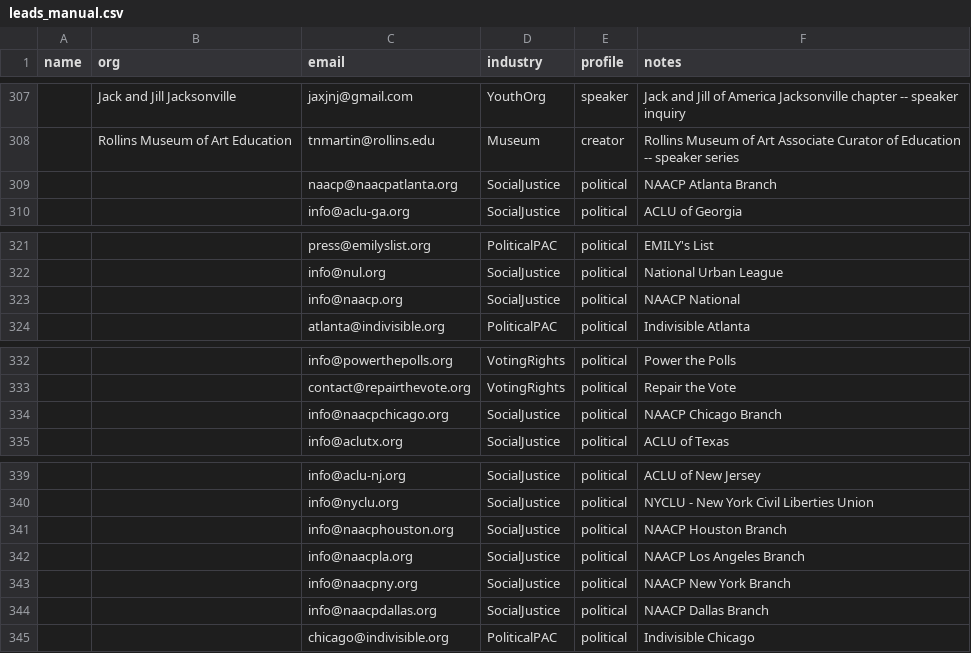
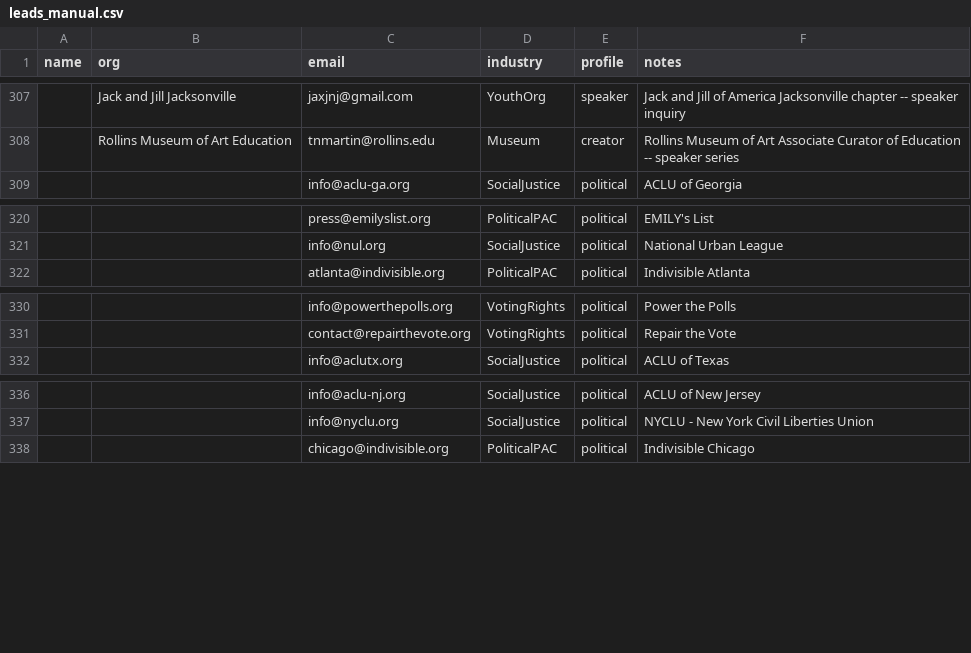
Before and after one commit to amapoundcake-png/danielle-npsbleads, a CSV file: leads_manual.csv, drawn as a sheet; only a part is shown, gaps mark what is left out; the diff names each change by its address in the sheet, - before the commit and + after, or states it on an @@ line.

```diff
--- a/leads_manual.csv
+++ b/leads_manual.csv
-row 309:  |  | naacp@naacpatlanta.org | SocialJustice | political | NAACP Atlanta Branch
-row 323:  |  | info@naacp.org | SocialJustice | political | NAACP National
-row 334:  |  | info@naacpchicago.org | SocialJustice | political | NAACP Chicago Branch
-row 341:  |  | info@naacphouston.org | SocialJustice | political | NAACP Houston Branch
-row 342:  |  | info@naacpla.org | SocialJustice | political | NAACP Los Angeles Branch
-row 343:  |  | info@naacpny.org | SocialJustice | political | NAACP New York Branch
-row 344:  |  | info@naacpdallas.org | SocialJustice | political | NAACP Dallas Branch
```
